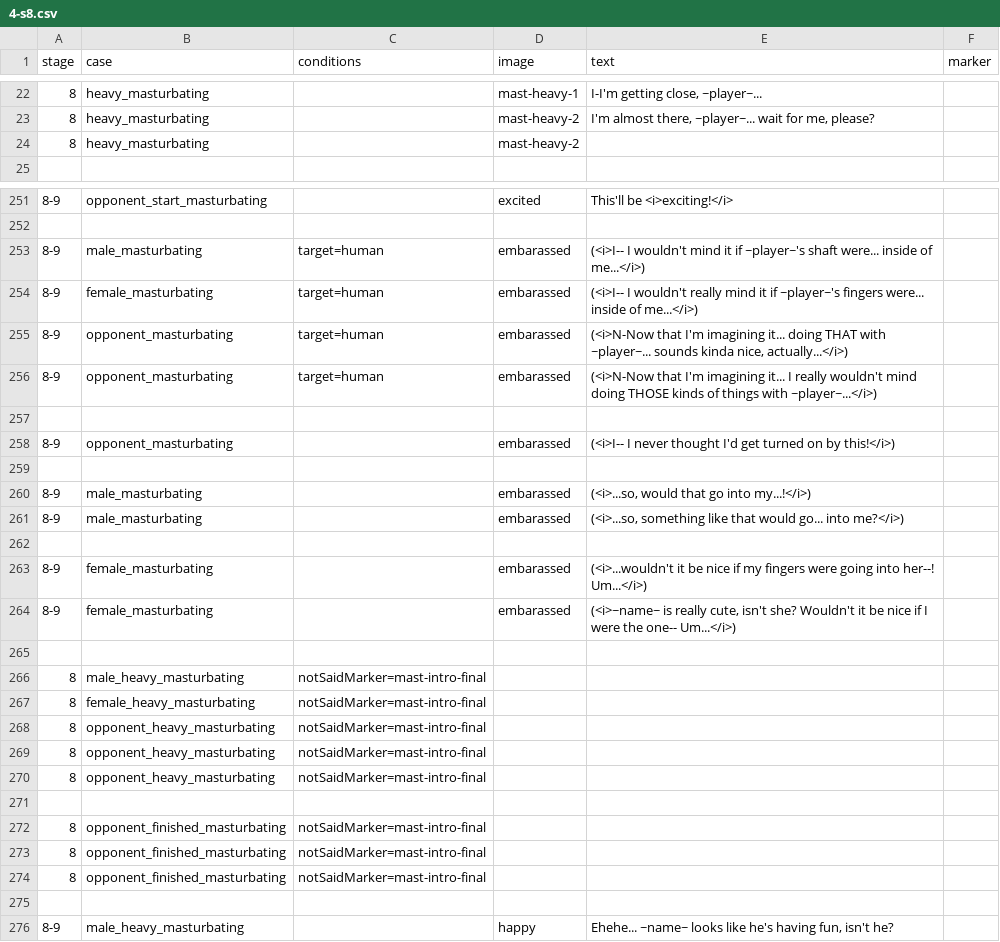
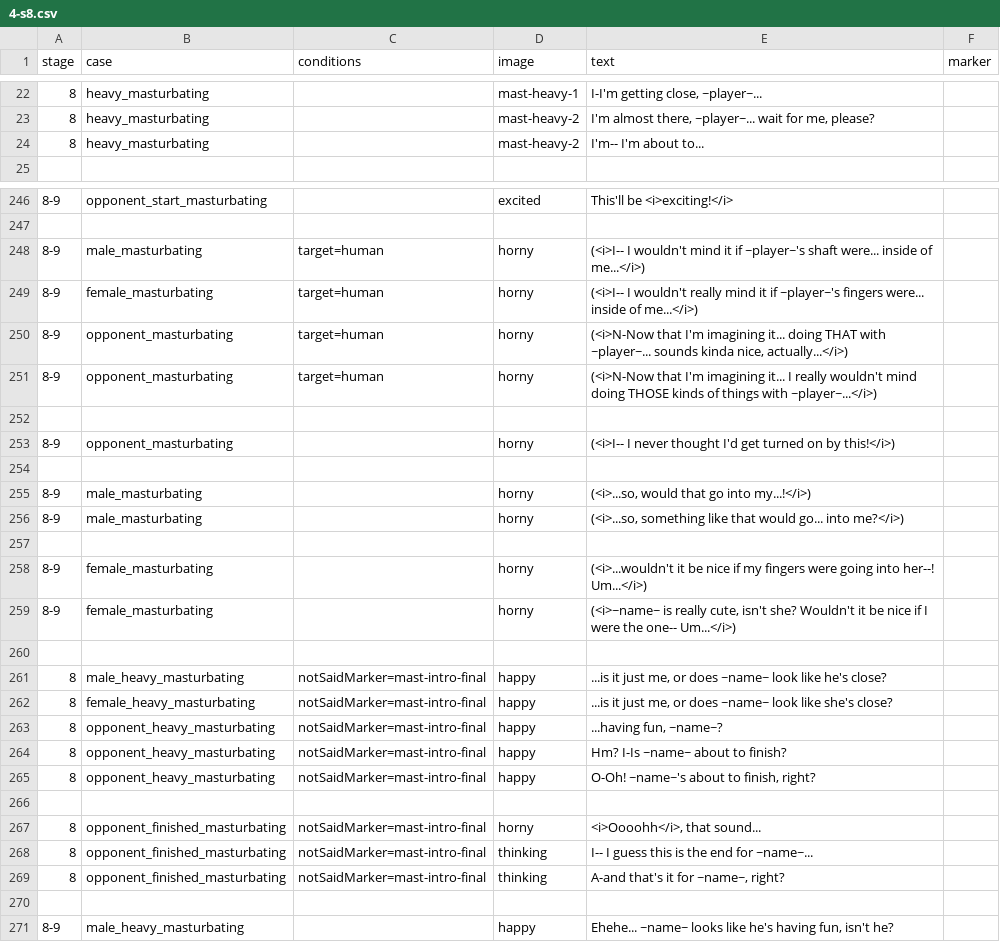
Before and after one commit to mechaman111/spnati, a CSV file: opponents/sayori/csvs/4-s8.csv, drawn as a sheet; only a part is shown, gaps mark what is left out; the diff covers the shown part only.

Commit message:
Sayori: finish up new stage 8 (subphase 1) lines

```diff
--- a/opponents/sayori/csvs/4-s8.csv
+++ b/opponents/sayori/csvs/4-s8.csv
@@ -23,3 +23,3 @@ stage,case,conditions,image,text,marker
 8,heavy_masturbating,,mast-heavy-2,"I'm almost there, ~player~... wait for me, please?"
-8,heavy_masturbating,,mast-heavy-2
+8,heavy_masturbating,,mast-heavy-2,I'm-- I'm about to...
 
@@ -252,24 +247,24 @@ stage,case,conditions,image,text,marker
 
-8-9,male_masturbating,target=human,embarassed,(<i>I-- I wouldn't mind it if ~player~'s shaft were... inside of me...</i>)
-8-9,female_masturbating,target=human,embarassed,(<i>I-- I wouldn't really mind it if ~player~'s fingers were... inside of me...</i>)
-8-9,opponent_masturbating,target=human,embarassed,"(<i>N-Now that I'm imagining it... doing THAT with ~player~... sounds kinda nice, actually...</i>)"
-8-9,opponent_masturbating,target=human,embarassed,(<i>N-Now that I'm imagining it... I really wouldn't mind doing THOSE kinds of things with ~player~...</i>)
+8-9,male_masturbating,target=human,horny,(<i>I-- I wouldn't mind it if ~player~'s shaft were... inside of me...</i>)
+8-9,female_masturbating,target=human,horny,(<i>I-- I wouldn't really mind it if ~player~'s fingers were... inside of me...</i>)
+8-9,opponent_masturbating,target=human,horny,"(<i>N-Now that I'm imagining it... doing THAT with ~player~... sounds kinda nice, actually...</i>)"
+8-9,opponent_masturbating,target=human,horny,(<i>N-Now that I'm imagining it... I really wouldn't mind doing THOSE kinds of things with ~player~...</i>)
 
-8-9,opponent_masturbating,,embarassed,(<i>I-- I never thought I'd get turned on by this!</i>)
+8-9,opponent_masturbating,,horny,(<i>I-- I never thought I'd get turned on by this!</i>)
 
-8-9,male_masturbating,,embarassed,"(<i>...so, would that go into my...!</i>)"
-8-9,male_masturbating,,embarassed,"(<i>...so, something like that would go... into me?</i>)"
+8-9,male_masturbating,,horny,"(<i>...so, would that go into my...!</i>)"
+8-9,male_masturbating,,horny,"(<i>...so, something like that would go... into me?</i>)"
 
-8-9,female_masturbating,,embarassed,(<i>...wouldn't it be nice if my fingers were going into her--! Um...</i>)
-8-9,female_masturbating,,embarassed,"(<i>~name~ is really cute, isn't she? Wouldn't it be nice if I were the one-- Um...</i>)"
+8-9,female_masturbating,,horny,(<i>...wouldn't it be nice if my fingers were going into her--! Um...</i>)
+8-9,female_masturbating,,horny,"(<i>~name~ is really cute, isn't she? Wouldn't it be nice if I were the one-- Um...</i>)"
 
-8,male_heavy_masturbating,notSaidMarker=mast-intro-final
-8,female_heavy_masturbating,notSaidMarker=mast-intro-final
-8,opponent_heavy_masturbating,notSaidMarker=mast-intro-final
-8,opponent_heavy_masturbating,notSaidMarker=mast-intro-final
-8,opponent_heavy_masturbating,notSaidMarker=mast-intro-final
+8,male_heavy_masturbating,notSaidMarker=mast-intro-final,happy,"...is it just me, or does ~name~ look like he's close?"
+8,female_heavy_masturbating,notSaidMarker=mast-intro-final,happy,"...is it just me, or does ~name~ look like she's close?"
+8,opponent_heavy_masturbating,notSaidMarker=mast-intro-final,happy,"...having fun, ~name~?"
+8,opponent_heavy_masturbating,notSaidMarker=mast-intro-final,happy,Hm? I-Is ~name~ about to finish?
+8,opponent_heavy_masturbating,notSaidMarker=mast-intro-final,happy,"O-Oh! ~name~'s about to finish, right?"
 
-8,opponent_finished_masturbating,notSaidMarker=mast-intro-final
-8,opponent_finished_masturbating,notSaidMarker=mast-intro-final
-8,opponent_finished_masturbating,notSaidMarker=mast-intro-final
+8,opponent_finished_masturbating,notSaidMarker=mast-intro-final,horny,"<i>Oooohh</i>, that sound..."
+8,opponent_finished_masturbating,notSaidMarker=mast-intro-final,thinking,I-- I guess this is the end for ~name~...
+8,opponent_finished_masturbating,notSaidMarker=mast-intro-final,thinking,"A-and that's it for ~name~, right?"
 
```
Also changed, not shown: 5 removed rows and 55 edited cells elsewhere in this file, opponents/sayori/poses.csv, 2 other files.
